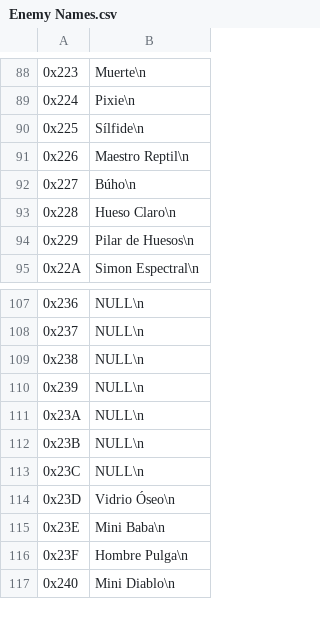
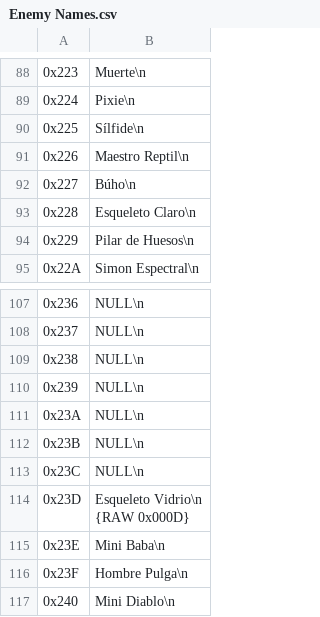
Before and after one commit to alexarroyoduque/hod-spanish, a CSV file: hod-texts-spanish/Enemy Names.csv, drawn as a sheet; only a part is shown, gaps mark what is left out; the diff covers the shown part only.

```diff
--- a/hod-texts-spanish/Enemy Names.csv
+++ b/hod-texts-spanish/Enemy Names.csv
@@ -184,4 +184,4 @@
 "
-0x228,"Hueso Claro\n
-"
+0x228,"Esqueleto Claro\n
+"
 0x229,"Pilar de Huesos\n
@@ -226,4 +226,4 @@
 "
-0x23D,"Vidrio Óseo\n
-"
+0x23D,"Esqueleto Vidrio\n
+{RAW 0x000D}"
 0x23E,"Mini Baba\n
```
Also changed, not shown: 8 edited cells elsewhere in this file, hod-texts-spanish/Item Descriptions.csv, hod-texts-spanish/Item Names.csv, 3 other files.
